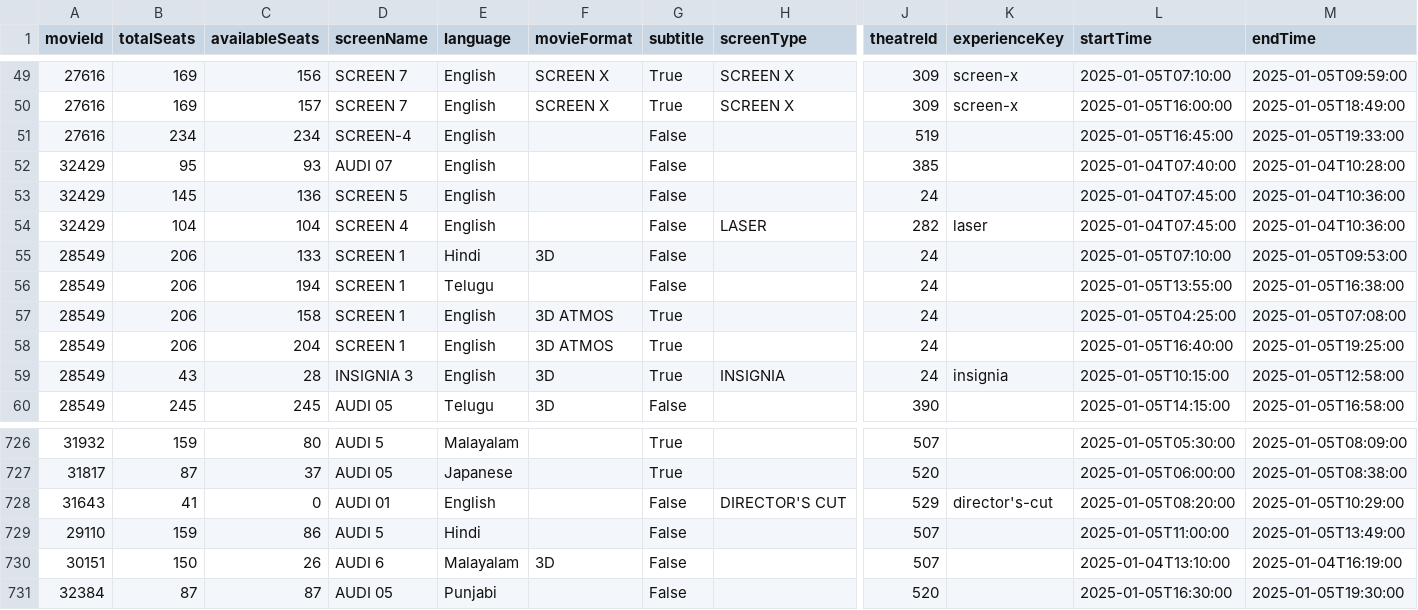
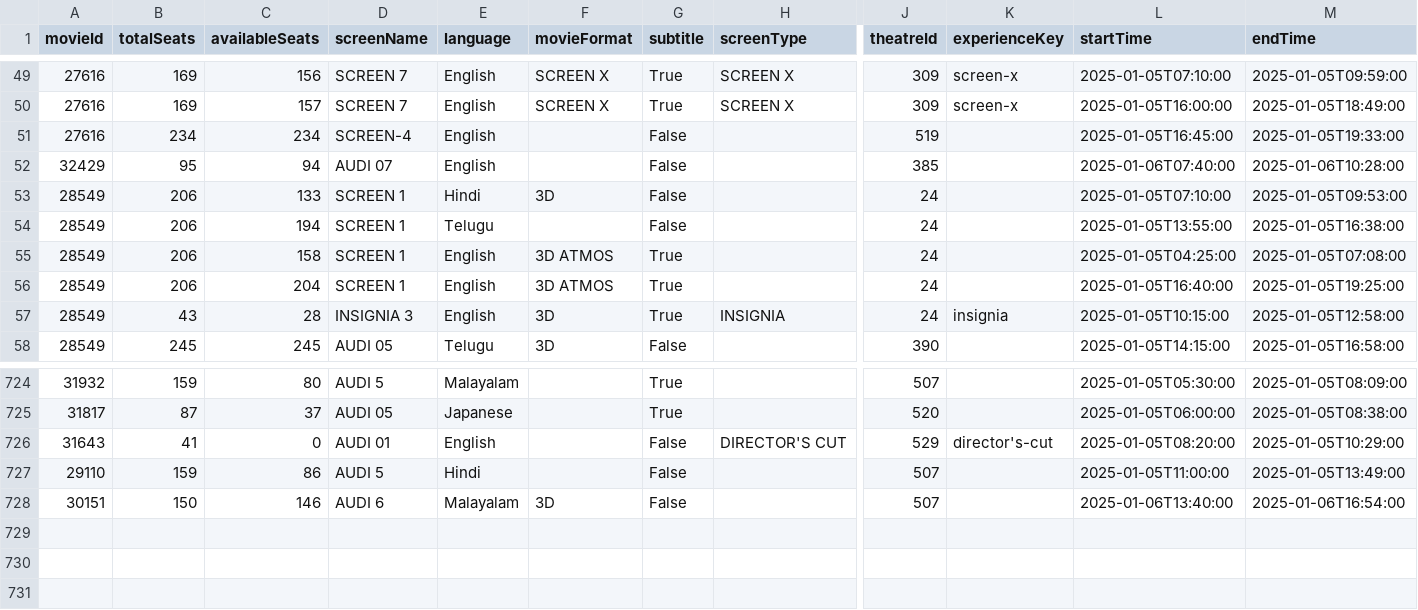
Before and after one commit to blr-today/ingest, a CSV file: out/pvr-sessions.csv, drawn as a sheet; only a part is shown, gaps mark what is left out; removed rows and columns are numbered as before the commit, all else as after; rows hold the shown columns only; the diff names each change by its address in the sheet, - before the commit and + after, or states it on an @@ line.

```diff
--- a/out/pvr-sessions.csv
+++ b/out/pvr-sessions.csv
-C52 (availableSeats): 93
+C52 (availableSeats): 94
-L52 (startTime): 2025-01-04T07:40:00
+L52 (startTime): 2025-01-06T07:40:00
-M52 (endTime): 2025-01-04T10:28:00
+M52 (endTime): 2025-01-06T10:28:00
-row 53: 32429 | 145 | 136 | SCREEN 5 | English |  | False |  | 24 |  | 2025-01-04T07:45:00 | 2025-01-04T10:36:00
-row 54: 32429 | 104 | 104 | SCREEN 4 | English |  | False | LASER | 282 | laser | 2025-01-04T07:45:00 | 2025-01-04T10:36:00
-C728 (availableSeats): 26
+C728 (availableSeats): 146
-L728 (startTime): 2025-01-04T13:10:00
+L728 (startTime): 2025-01-06T13:40:00
-M728 (endTime): 2025-01-04T16:19:00
+M728 (endTime): 2025-01-06T16:54:00
-row 731: 32384 | 87 | 87 | AUDI 05 | Punjabi |  | False |  | 520 |  | 2025-01-05T16:30:00 | 2025-01-05T19:30:00
```
Also changed, not shown: out/pvr-movies.csv, 10 other files.
